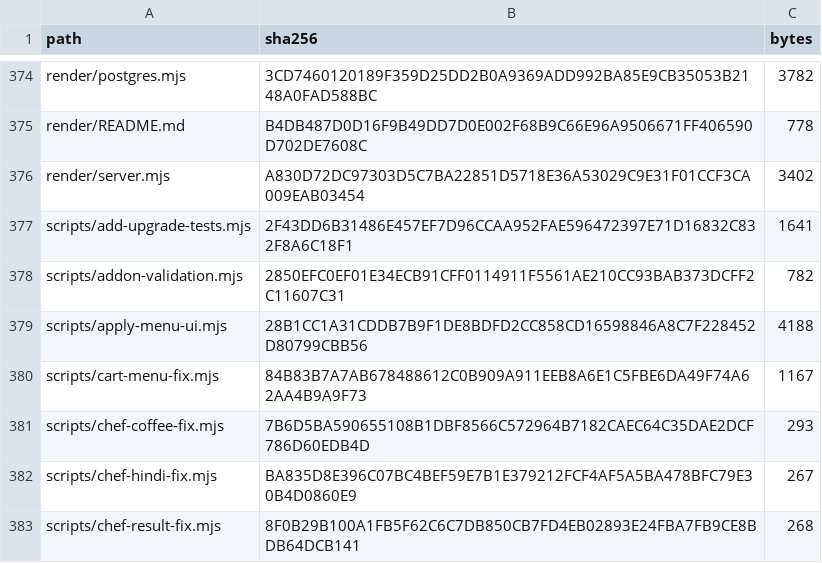
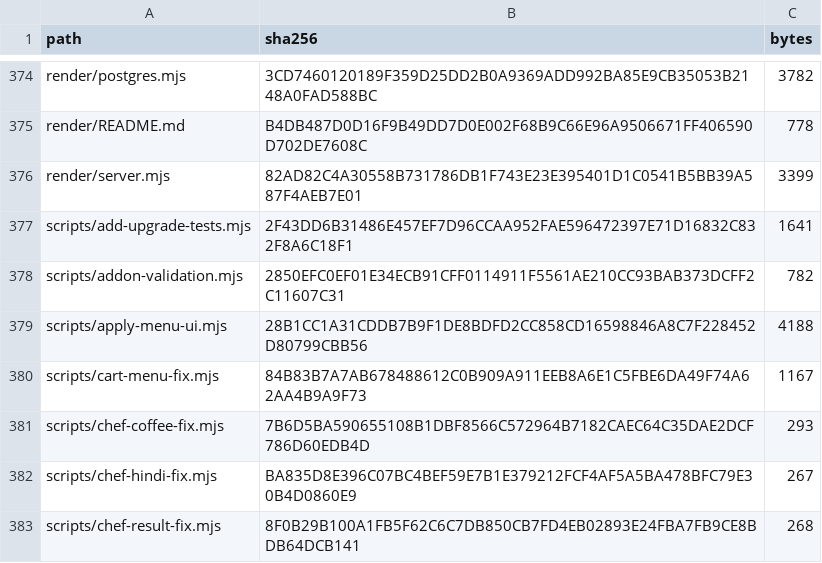
Before and after one commit to savewhat0-dev/campus-eat, a CSV file: PACKAGE-FILES.csv, drawn as a sheet; only a part is shown, gaps mark what is left out; the diff covers the shown part only.

```diff
--- a/PACKAGE-FILES.csv
+++ b/PACKAGE-FILES.csv
@@ -375,3 +375,3 @@ path,sha256,bytes
 "render/README.md",B4DB487D0D16F9B49DD7D0E002F68B9C66E96A9506671FF406590D702DE7608C,778
-"render/server.mjs",A830D72DC97303D5C7BA22851D5718E36A53029C9E31F01CCF3CA009EAB03454,3402
+"render/server.mjs",82AD82C4A30558B731786DB1F743E23E395401D1C0541B5BB39A587F4AEB7E01,3399
 "scripts/add-upgrade-tests.mjs",2F43DD6B31486E457EF7D96CCAA952FAE596472397E71D16832C832F8A6C18F1,1641
```
Also changed, not shown: 37 edited cells elsewhere in this file, 21 other files.
